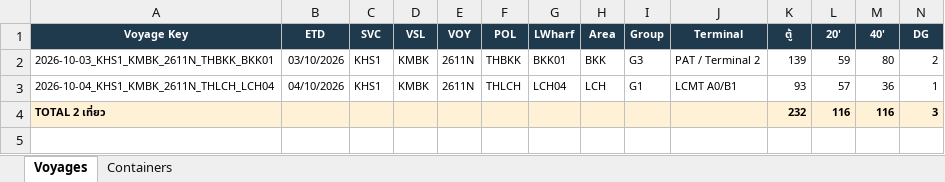
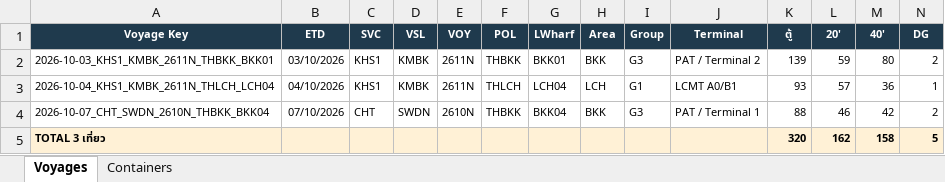
Before and after one commit to sirichai1265/hal-storage-calculator, an Excel workbook: DATABASE/STORAGE_DATABASE.xlsx, sheet Voyages, drawn as a sheet; only a part is shown; values as stored, in another font and other column widths than the file's, no borders; removed rows and columns are numbered as before the commit, all else as after; rows hold the shown columns only; the diff names each change by its address in the sheet, - before the commit and + after, or states it on an @@ line.

```diff
--- a/DATABASE/STORAGE_DATABASE.xlsx (sheet Voyages)
+++ b/DATABASE/STORAGE_DATABASE.xlsx (sheet Voyages)
-row 4: TOTAL 2 เที่ยว |  |  |  |  |  |  |  |  |  | 232 | 116 | 116 | 3
+row 4: 2026-10-07_CHT_SWDN_2610N_THBKK_BKK04 | 07/10/2026 | CHT | SWDN | 2610N | THBKK | BKK04 | BKK | G3 | PAT / Terminal 1 | 88 | 46 | 42 | 2
+row 5: TOTAL 3 เที่ยว |  |  |  |  |  |  |  |  |  | 320 | 162 | 158 | 5
```
Also changed, not shown: sheet Containers, 7 other files.
